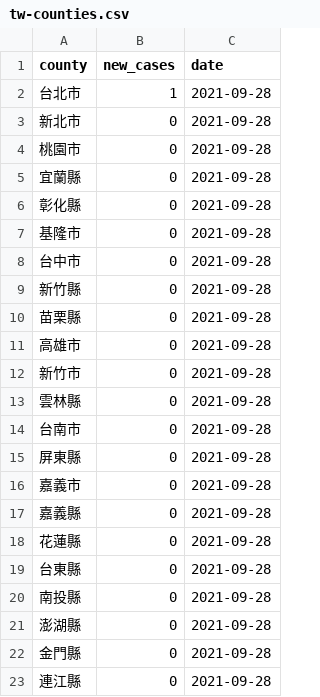
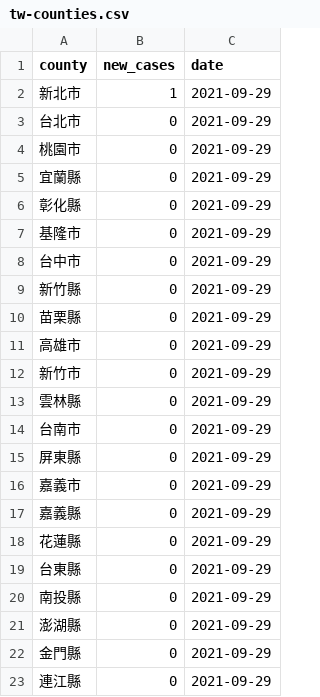
Before and after one commit to tnl-graphics/covid-19-data, a CSV file: live/tw-counties.csv, drawn as a sheet.

Commit message:
Flat: latest data (2021-09-29T16:04:44.942Z) {   "date": "2021-09-29T16:04:44.942Z",   "files": [     {       "name": "tw-counties.csv",       "deltaBytes": 506,       "source": "https://datastore.thenewslens.com/infographic/covid-19-data/tw-counties.csv"     },     {       "name": "live/tw-counties.csv",       "deltaBytes": 0,       "source": "https://datastore.thenewslens.com/infographic/covid-19-data/live/tw-counties.csv"     },     {       "name": "live/tw.csv",       "deltaBytes": 0,       "source": "https://datastore.thenewslens.com/infographic/covid-19-data/live/tw.csv"     },     {       "name": "rolling-averages/tw-counties.csv",       "deltaBytes": 629,       "source": "https://datastore.thenewslens.com/infographic/covid-19-data/rolling-averages/tw-counties.csv"     }   ] }

```diff
--- a/live/tw-counties.csv
+++ b/live/tw-counties.csv
@@ -1,23 +1,23 @@
 county,new_cases,date
-台北市,1,2021-09-28
-新北市,0,2021-09-28
-桃園市,0,2021-09-28
-宜蘭縣,0,2021-09-28
-彰化縣,0,2021-09-28
-基隆市,0,2021-09-28
-台中市,0,2021-09-28
-新竹縣,0,2021-09-28
-苗栗縣,0,2021-09-28
-高雄市,0,2021-09-28
-新竹市,0,2021-09-28
-雲林縣,0,2021-09-28
-台南市,0,2021-09-28
-屏東縣,0,2021-09-28
-嘉義市,0,2021-09-28
-嘉義縣,0,2021-09-28
-花蓮縣,0,2021-09-28
-台東縣,0,2021-09-28
-南投縣,0,2021-09-28
-澎湖縣,0,2021-09-28
-金門縣,0,2021-09-28
-連江縣,0,2021-09-28
+新北市,1,2021-09-29
+台北市,0,2021-09-29
+桃園市,0,2021-09-29
+宜蘭縣,0,2021-09-29
+彰化縣,0,2021-09-29
+基隆市,0,2021-09-29
+台中市,0,2021-09-29
+新竹縣,0,2021-09-29
+苗栗縣,0,2021-09-29
+高雄市,0,2021-09-29
+新竹市,0,2021-09-29
+雲林縣,0,2021-09-29
+台南市,0,2021-09-29
+屏東縣,0,2021-09-29
+嘉義市,0,2021-09-29
+嘉義縣,0,2021-09-29
+花蓮縣,0,2021-09-29
+台東縣,0,2021-09-29
+南投縣,0,2021-09-29
+澎湖縣,0,2021-09-29
+金門縣,0,2021-09-29
+連江縣,0,2021-09-29
```
Also changed, not shown: rolling-averages/tw-counties.csv, tw-counties.csv, 1 other file.
